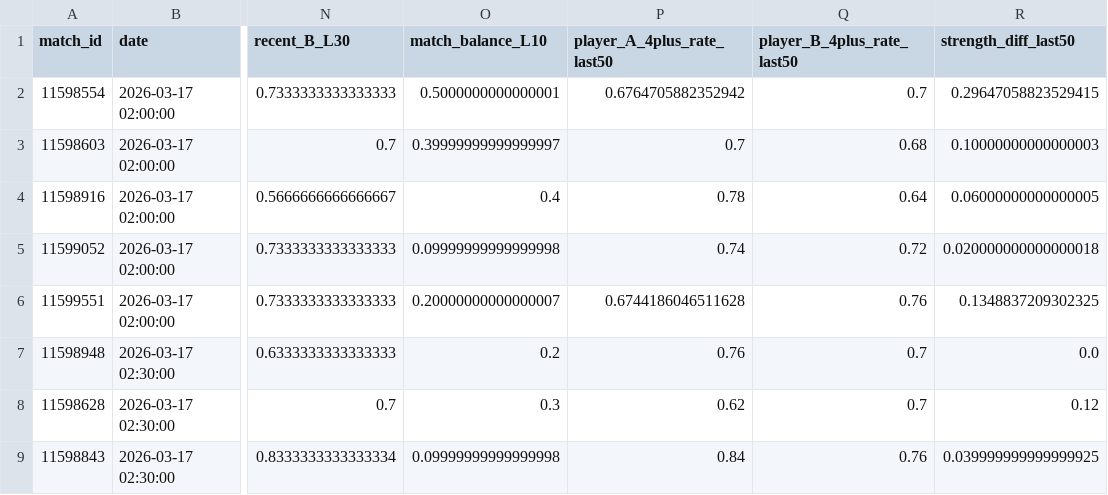
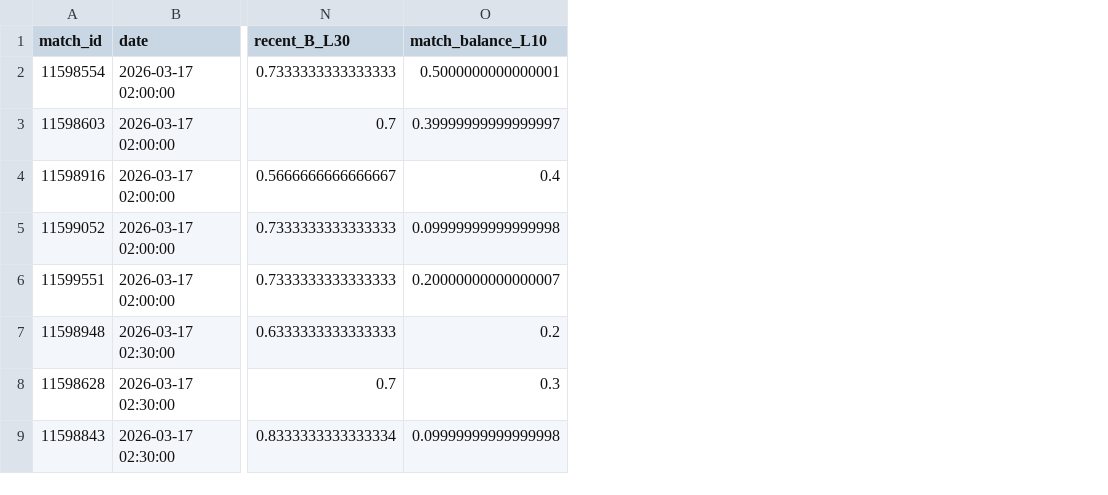
Before and after one commit to bettormanpicks/BMP-App, a CSV file: tabletennis/data/tt_czech_features_weighted.csv, drawn as a sheet; only a part is shown, gaps mark what is left out; the diff names each change by its address in the sheet, - before the commit and + after, or states it on an @@ line.

```diff
--- a/tabletennis/data/tt_czech_features_weighted.csv
+++ b/tabletennis/data/tt_czech_features_weighted.csv
-column P (player_A_4plus_rate_last50), rows 2-9: 0.6764705882352942 | 0.7 | 0.78 | 0.74 | 0.6744186046511628 | 0.76 | 0.62 | 0.84
-column Q (player_B_4plus_rate_last50), rows 2-9: 0.7 | 0.68 | 0.64 | 0.72 | 0.76 | 0.7 | 0.7 | 0.76
-column R (strength_diff_last50), rows 2-9: 0.29647058823529415 | 0.10000000000000003 | 0.06000000000000005 | 0.020000000000000018 | 0.1348837209302325 | 0.0 | 0.12 | 0.039999999999999925
```
Also changed, not shown: nba/data/nbateamgametotals.csv, tabletennis/data/tt_czech_4plus_predictions.csv, 4 other files.
